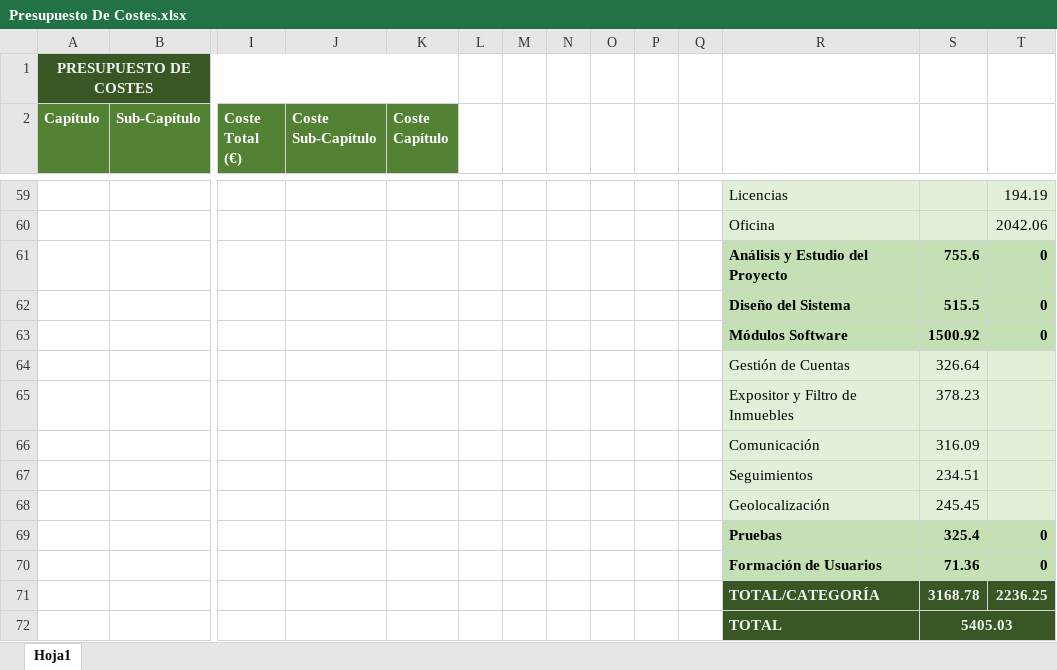
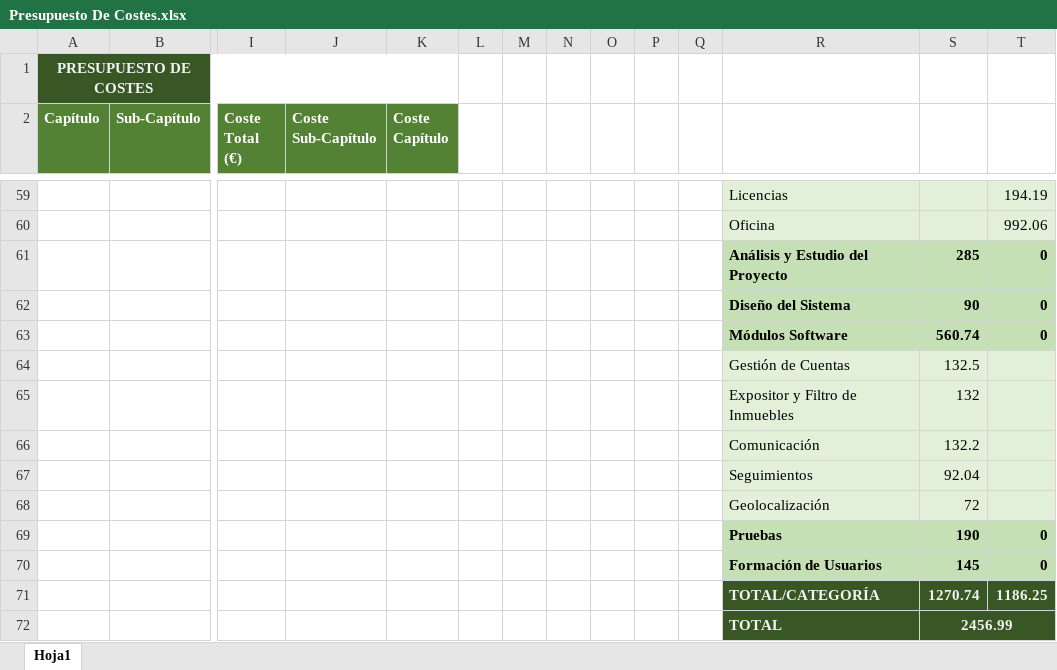
Before and after one commit to golmenero/tfg_inmobiliaria, an Excel workbook: material util/Presupuestos/Presupuesto De Costes.xlsx, sheet Hoja1, drawn as a sheet; only a part is shown, gaps mark what is left out; values as stored, in another font and other column widths than the file's, no borders; removed rows and columns are numbered as before the commit, all else as after; rows hold the shown columns only; the diff covers the shown part only; the diff names each change by its address in the sheet, - before the commit and + after, or states it on an @@ line.

```diff
--- a/material util/Presupuestos/Presupuesto De Costes.xlsx (sheet Hoja1)
+++ b/material util/Presupuestos/Presupuesto De Costes.xlsx (sheet Hoja1)
-T60: 2042.06
+T60: 992.06
-S61: 755.6
+S61: 285
-S62: 515.5
+S62: 90
-S63: 1500.92
+S63: 560.74
-S64: 326.64
+S64: 132.5
-S65: 378.23
+S65: 132
-S66: 316.09
+S66: 132.2
-S67: 234.51
+S67: 92.04
-S68: 245.45
+S68: 72
-S69: 325.4
+S69: 190
-S70: 71.36
+S70: 145
-row 71:  |  |  |  |  |  |  |  |  |  |  | TOTAL/CATEGORÍA | 3168.78 | 2236.25
-row 72:  |  |  |  |  |  |  |  |  |  |  | TOTAL | 5405.03
+row 71:  |  |  |  |  |  |  |  |  |  |  | TOTAL/CATEGORÍA | 1270.74 | 1186.25
+row 72:  |  |  |  |  |  |  |  |  |  |  | TOTAL | 2456.99
```
Also changed, not shown: 4 added rows, 4 removed rows and 53 edited cells elsewhere in this sheet, 27 other files.
